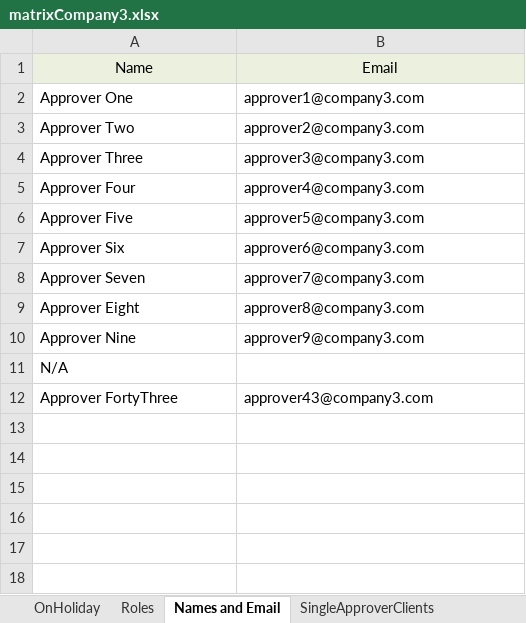
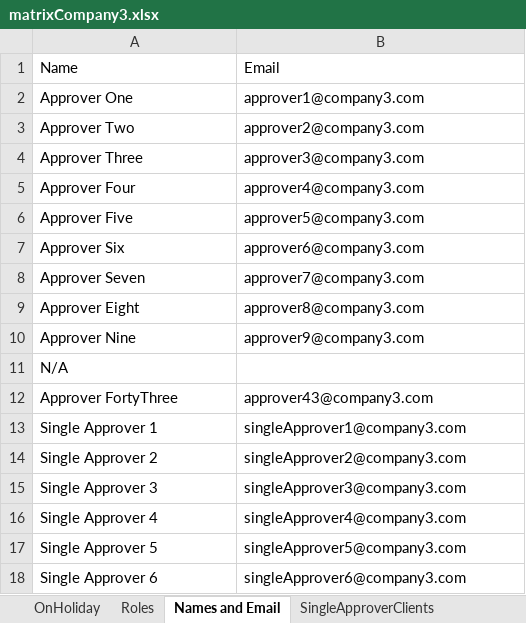
Before and after one commit to joefriedrich/Excel-Matrix-Rewrite, an Excel workbook: matrixCompany3.xlsx, sheet Names and Email, drawn as a sheet; values as stored, in another font and other column widths than the file's, no borders; the diff names each change by its address in the sheet, - before the commit and + after, or states it on an @@ line.

```diff
--- a/matrixCompany3.xlsx (sheet Names and Email)
+++ b/matrixCompany3.xlsx (sheet Names and Email)
@@ A1:B1 fill: #EBF1DE → none, alignment: center → left @@
+row 13: Single Approver 1 | singleApprover1@company3.com
+row 14: Single Approver 2 | singleApprover2@company3.com
+row 15: Single Approver 3 | singleApprover3@company3.com
+row 16: Single Approver 4 | singleApprover4@company3.com
+row 17: Single Approver 5 | singleApprover5@company3.com
+row 18: Single Approver 6 | singleApprover6@company3.com
```
Also changed, not shown: sheet SingleApproverClients, matrixCompany1.xlsx, matrixCompany2.xlsx, 1 other file.
